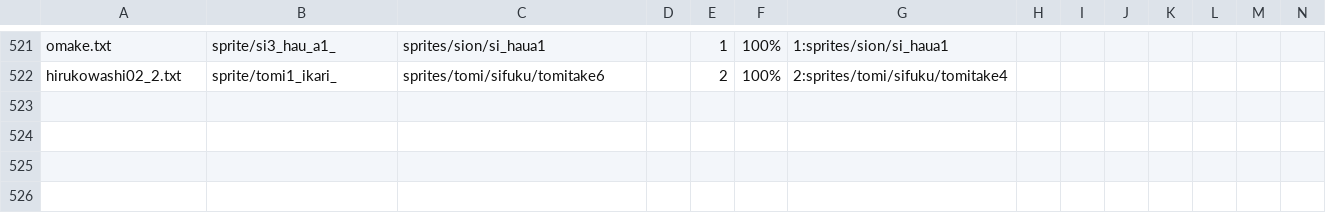
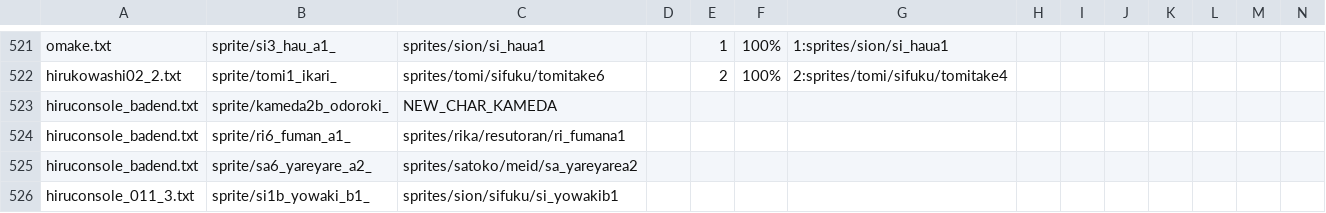
Before and after one commit to drojf/match_higurashi_scripts, a CSV file: imageComparer/noconsole_output.txt.csv, drawn as a sheet; only a part is shown, gaps mark what is left out; rows hold the shown columns only; the diff names each change by its address in the sheet, - before the commit and + after, or states it on an @@ line.

Commit message:
Add missing sprites

```diff
--- a/imageComparer/noconsole_output.txt.csv
+++ b/imageComparer/noconsole_output.txt.csv
+row 523: hiruconsole_badend.txt | sprite/kameda2b_odoroki_ | NEW_CHAR_KAMEDA
+row 524: hiruconsole_badend.txt | sprite/ri6_fuman_a1_ | sprites/rika/resutoran/ri_fumana1
+row 525: hiruconsole_badend.txt | sprite/sa6_yareyare_a2_ | sprites/satoko/meid/sa_yareyarea2
+row 526: hiruconsole_011_3.txt | sprite/si1b_yowaki_b1_ | sprites/sion/sifuku/si_yowakib1
```
